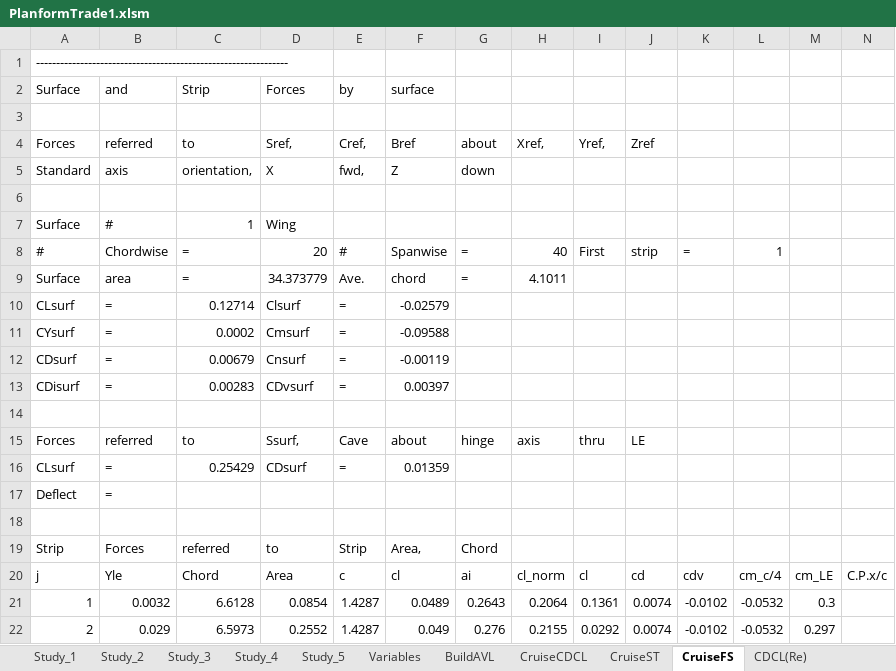
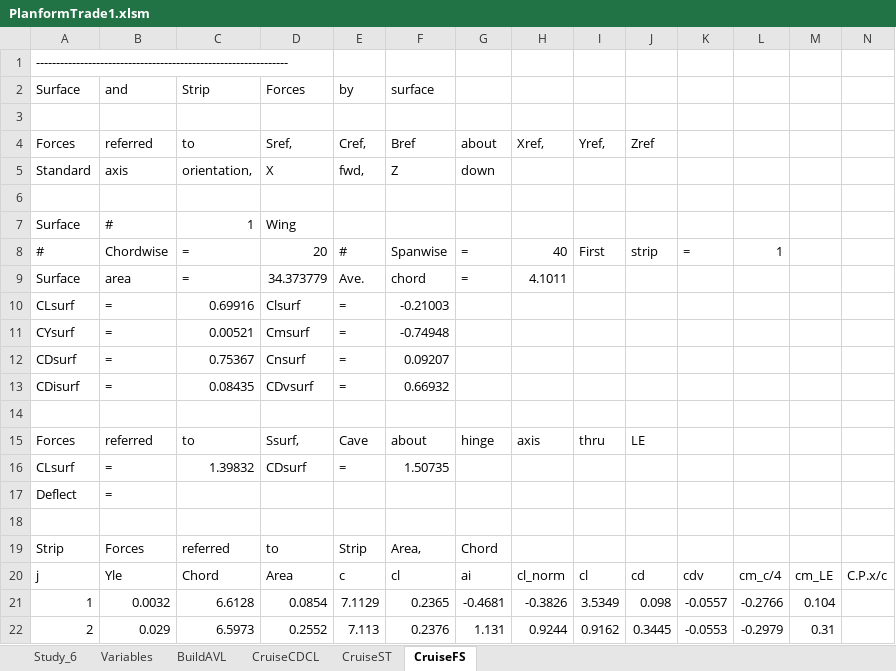
Before and after one commit to WiiHaveFun/NoThaiGrubbin-Repo, an Excel workbook: Aero/PlanformTrade1/Excel/PlanformTrade1.xlsm, sheet CruiseFS, drawn as a sheet; only a part is shown; values as stored, in another font and other column widths than the file's, no borders; the diff covers the shown part only; the diff names each change by its address in the sheet, - before the commit and + after, or states it on an @@ line.

```diff
--- a/Aero/PlanformTrade1/Excel/PlanformTrade1.xlsm (sheet CruiseFS)
+++ b/Aero/PlanformTrade1/Excel/PlanformTrade1.xlsm (sheet CruiseFS)
@@ sheet tab hidden: Study_1 @@
@@ sheet tab hidden: Study_2 @@
@@ sheet tab hidden: Study_3 @@
@@ sheet tab hidden: Study_4 @@
@@ sheet tab hidden: Study_5 @@
@@ sheet tab hidden: CDCL(Re) @@
+sheet tab: Study_6
-C10 (to): 0.12714
+C10 (to): 0.69916
-F10 (Bref): -0.02579
+F10 (Bref): -0.21003
-C11 (to): 0.0002
+C11 (to): 0.00521
-F11 (Bref): -0.09588
+F11 (Bref): -0.74948
-C12 (to): 0.00679
+C12 (to): 0.75367
-F12 (Bref): -0.00119
+F12 (Bref): 0.09207
-C13 (to): 0.00283
+C13 (to): 0.08435
-F13 (Bref): 0.00397
+F13 (Bref): 0.66932
-C16 (to): 0.25429
+C16 (to): 1.39832
-F16 (Bref): 0.01359
+F16 (Bref): 1.50735
-E21 (Cref,): 1.4287
+E21 (Cref,): 7.1129
-F21 (Bref): 0.0489
+F21 (Bref): 0.2365
-G21 (about): 0.2643
+G21 (about): -0.4681
-H21 (Xref,): 0.2064
+H21 (Xref,): -0.3826
-I21 (Yref,): 0.1361
+I21 (Yref,): 3.5349
-J21 (Zref): 0.0074
+J21 (Zref): 0.098
-K21: -0.0102
+K21: -0.0557
-L21: -0.0532
+L21: -0.2766
-M21: 0.3
+M21: 0.104
-E22 (Cref,): 1.4287
+E22 (Cref,): 7.113
-F22 (Bref): 0.049
+F22 (Bref): 0.2376
-G22 (about): 0.276
+G22 (about): 1.131
-H22 (Xref,): 0.2155
+H22 (Xref,): 0.9244
-I22 (Yref,): 0.0292
+I22 (Yref,): 0.9162
-J22 (Zref): 0.0074
+J22 (Zref): 0.3445
-K22: -0.0102
+K22: -0.0553
-L22: -0.0532
+L22: -0.2979
-M22: 0.297
+M22: 0.31
```
Also changed, not shown: 712 edited cells elsewhere in this sheet, sheet Variables, sheet CruiseST, sheet CruiseCDCL, charts or pictures, 9 other files.
